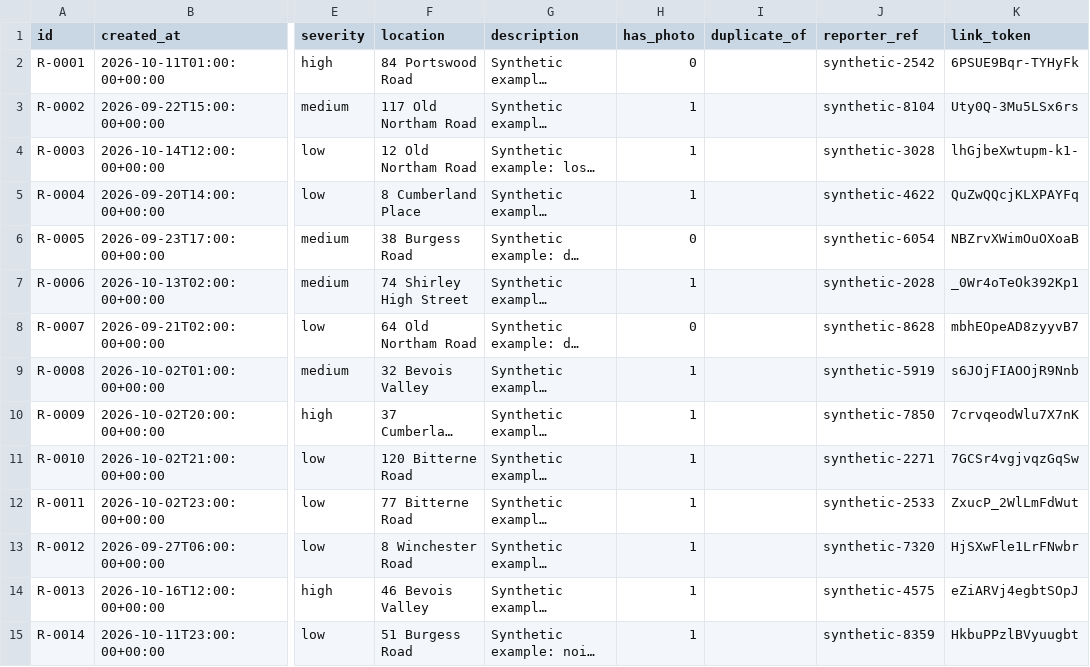
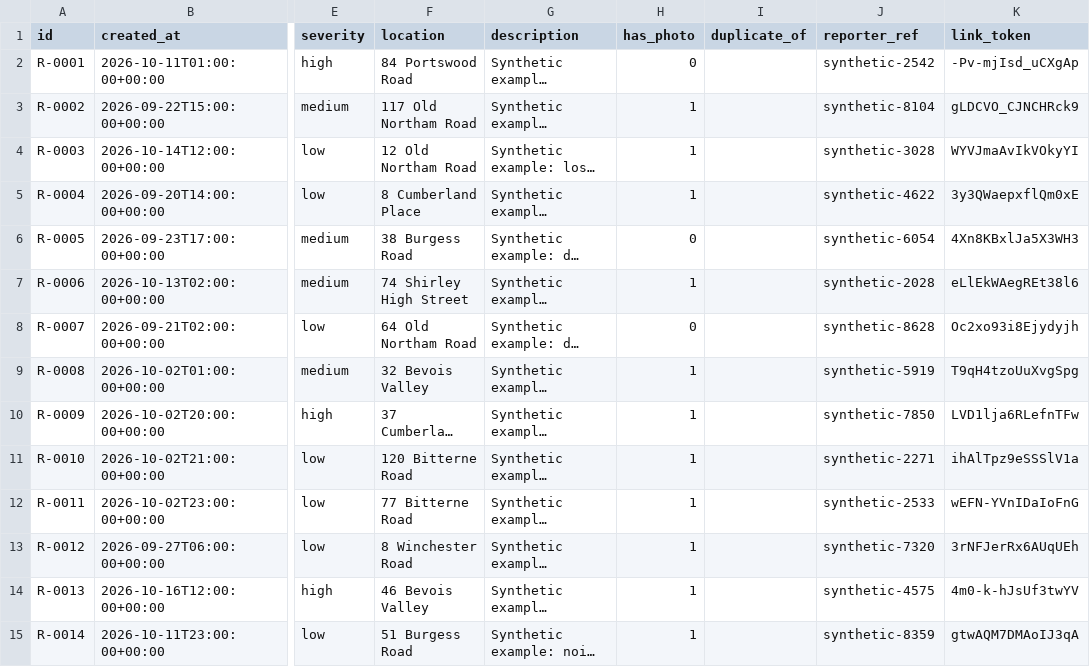
Before and after one commit to KRAA5H/sotonaiship-26, a CSV file: dashboard/fake_reports.csv, drawn as a sheet; only a part is shown, gaps mark what is left out; long unchanged cells end in …; the diff covers the shown part only; the diff names each change by its address in the sheet, - before the commit and + after, or states it on an @@ line.

```diff
--- a/dashboard/fake_reports.csv
+++ b/dashboard/fake_reports.csv
-K2 (link_token): 6PSUE9Bqr-TYHyFk
+K2 (link_token): -Pv-mjIsd_uCXgAp
-K3 (link_token): Uty0Q-3Mu5LSx6rs
+K3 (link_token): gLDCVO_CJNCHRck9
-K4 (link_token): lhGjbeXwtupm-k1-
+K4 (link_token): WYVJmaAvIkVOkyYI
-K5 (link_token): QuZwQQcjKLXPAYFq
+K5 (link_token): 3y3QWaepxflQm0xE
-K6 (link_token): NBZrvXWimOuOXoaB
+K6 (link_token): 4Xn8KBxlJa5X3WH3
-K7 (link_token): _0Wr4oTeOk392Kp1
+K7 (link_token): eLlEkWAegREt38l6
-K8 (link_token): mbhEOpeAD8zyyvB7
+K8 (link_token): Oc2xo93i8Ejydyjh
-K9 (link_token): s6JOjFIAOOjR9Nnb
+K9 (link_token): T9qH4tzoUuXvgSpg
-K10 (link_token): 7crvqeodWlu7X7nK
+K10 (link_token): LVD1lja6RLefnTFw
-K11 (link_token): 7GCSr4vgjvqzGqSw
+K11 (link_token): ihAlTpz9eSSSlV1a
-K12 (link_token): ZxucP_2WlLmFdWut
+K12 (link_token): wEFN-YVnIDaIoFnG
-K13 (link_token): HjSXwFle1LrFNwbr
+K13 (link_token): 3rNFJerRx6AUqUEh
-K14 (link_token): eZiARVj4egbtSOpJ
+K14 (link_token): 4m0-k-hJsUf3twYV
-K15 (link_token): HkbuPPzlBVyuugbt
+K15 (link_token): gtwAQM7DMAoIJ3qA
```
Also changed, not shown: 102 edited cells elsewhere in this file, 10 other files.
